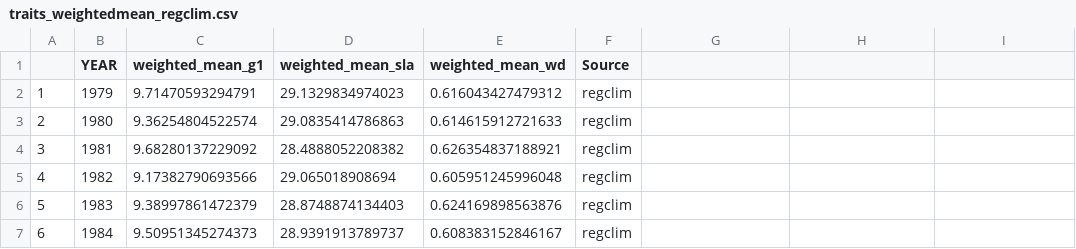
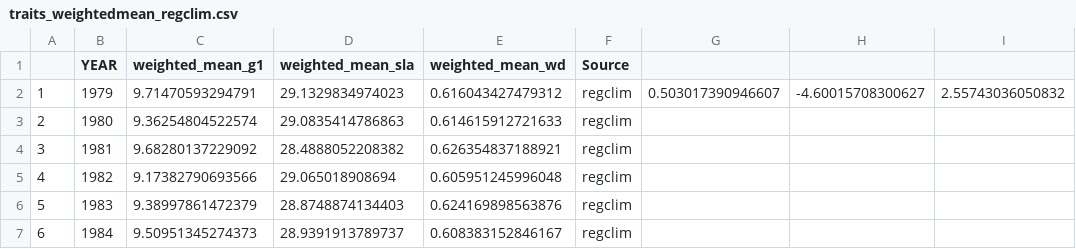
Before and after one commit to ma-gutii/CAETE-DVM-alloc-allom, a CSV file: scripts/traits/traits_weightedmean_regclim.csv, drawn as a sheet; only a part is shown; the diff names each change by its address in the sheet, - before the commit and + after, or states it on an @@ line.

```diff
--- a/scripts/traits/traits_weightedmean_regclim.csv
+++ b/scripts/traits/traits_weightedmean_regclim.csv
-G2: (empty)
+G2: 0.503017390946607
-H2: (empty)
+H2: -4.60015708300627
-I2: (empty)
+I2: 2.55743036050832
```
Also changed, not shown: scripts/traits/traits_weightedmean_7y.csv, 24 other files.
